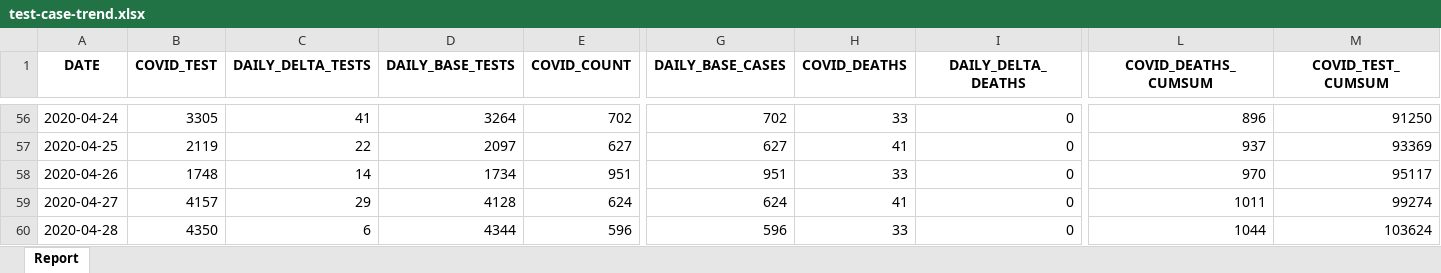
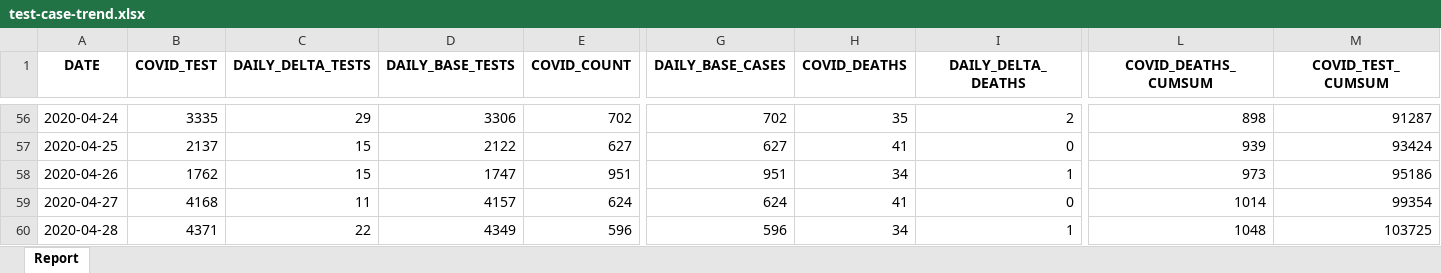
Before and after one commit to ercbk/Indiana-COVID-19-Tracker, an Excel workbook: data/test-case-trend.xlsx, sheet Report, drawn as a sheet; only a part is shown, gaps mark what is left out; values as stored, in another font and other column widths than the file's, no borders; the diff covers the shown part only; the diff names each change by its address in the sheet, - before the commit and + after, or states it on an @@ line.

```diff
--- a/data/test-case-trend.xlsx (sheet Report)
+++ b/data/test-case-trend.xlsx (sheet Report)
-B56 (COVID_TEST): 3305
+B56 (COVID_TEST): 3335
-C56 (DAILY_DELTA_TESTS): 41
+C56 (DAILY_DELTA_TESTS): 29
-D56 (DAILY_BASE_TESTS): 3264
+D56 (DAILY_BASE_TESTS): 3306
-H56 (COVID_DEATHS): 33
+H56 (COVID_DEATHS): 35
-I56 (DAILY_DELTA_DEATHS): 0
+I56 (DAILY_DELTA_DEATHS): 2
-L56 (COVID_DEATHS_CUMSUM): 896
+L56 (COVID_DEATHS_CUMSUM): 898
-M56 (COVID_TEST_CUMSUM): 91250
+M56 (COVID_TEST_CUMSUM): 91287
-B57 (COVID_TEST): 2119
+B57 (COVID_TEST): 2137
-C57 (DAILY_DELTA_TESTS): 22
+C57 (DAILY_DELTA_TESTS): 15
-D57 (DAILY_BASE_TESTS): 2097
+D57 (DAILY_BASE_TESTS): 2122
-L57 (COVID_DEATHS_CUMSUM): 937
+L57 (COVID_DEATHS_CUMSUM): 939
-M57 (COVID_TEST_CUMSUM): 93369
+M57 (COVID_TEST_CUMSUM): 93424
-B58 (COVID_TEST): 1748
+B58 (COVID_TEST): 1762
-C58 (DAILY_DELTA_TESTS): 14
+C58 (DAILY_DELTA_TESTS): 15
-D58 (DAILY_BASE_TESTS): 1734
+D58 (DAILY_BASE_TESTS): 1747
-H58 (COVID_DEATHS): 33
+H58 (COVID_DEATHS): 34
-I58 (DAILY_DELTA_DEATHS): 0
+I58 (DAILY_DELTA_DEATHS): 1
-L58 (COVID_DEATHS_CUMSUM): 970
+L58 (COVID_DEATHS_CUMSUM): 973
-M58 (COVID_TEST_CUMSUM): 95117
+M58 (COVID_TEST_CUMSUM): 95186
-B59 (COVID_TEST): 4157
+B59 (COVID_TEST): 4168
-C59 (DAILY_DELTA_TESTS): 29
+C59 (DAILY_DELTA_TESTS): 11
-D59 (DAILY_BASE_TESTS): 4128
+D59 (DAILY_BASE_TESTS): 4157
-L59 (COVID_DEATHS_CUMSUM): 1011
+L59 (COVID_DEATHS_CUMSUM): 1014
-M59 (COVID_TEST_CUMSUM): 99274
+M59 (COVID_TEST_CUMSUM): 99354
-B60 (COVID_TEST): 4350
+B60 (COVID_TEST): 4371
-C60 (DAILY_DELTA_TESTS): 6
+C60 (DAILY_DELTA_TESTS): 22
-D60 (DAILY_BASE_TESTS): 4344
+D60 (DAILY_BASE_TESTS): 4349
-H60 (COVID_DEATHS): 33
+H60 (COVID_DEATHS): 34
-I60 (DAILY_DELTA_DEATHS): 0
+I60 (DAILY_DELTA_DEATHS): 1
-L60 (COVID_DEATHS_CUMSUM): 1044
+L60 (COVID_DEATHS_CUMSUM): 1048
-M60 (COVID_TEST_CUMSUM): 103624
+M60 (COVID_TEST_CUMSUM): 103725
```
Also changed, not shown: 1 added row and 115 edited cells elsewhere in this sheet, data/covid-county.xlsx, 2 other files.
